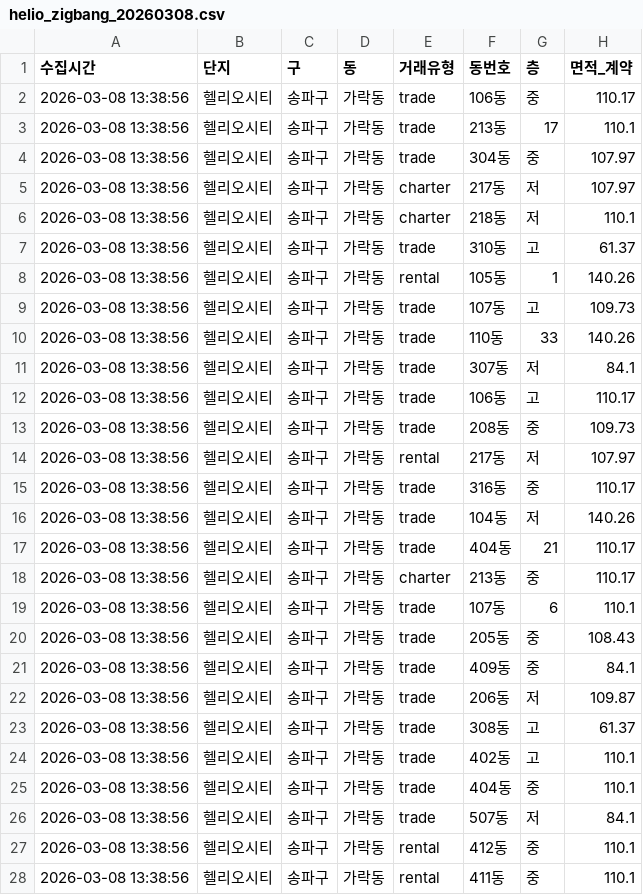
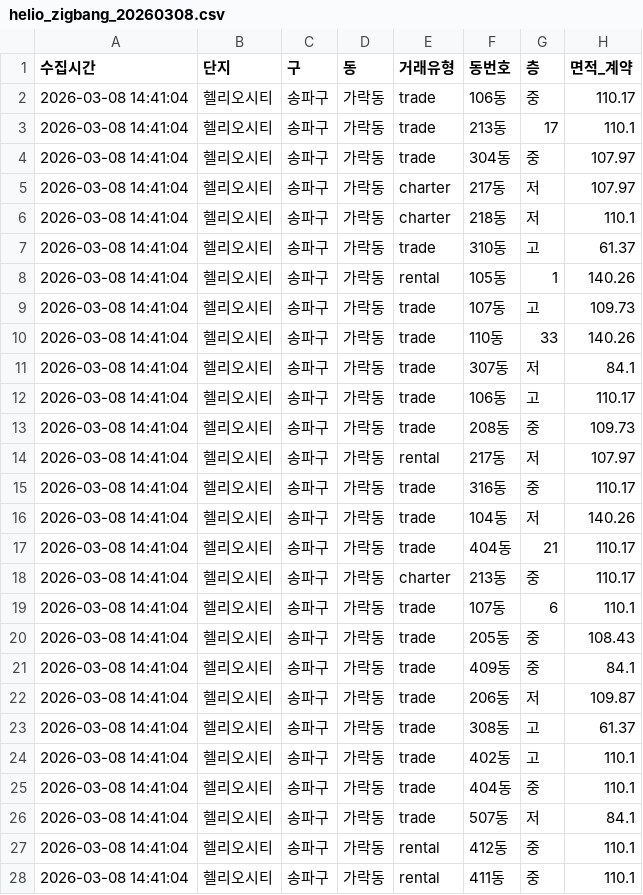
Before and after one commit to dayun3875-max/zigbang-crawler, a CSV file: helio_zigbang_20260308.csv, drawn as a sheet; only a part is shown; the diff covers the shown part only; the diff names each change by its address in the sheet, - before the commit and + after, or states it on an @@ line.

```diff
--- a/helio_zigbang_20260308.csv
+++ b/helio_zigbang_20260308.csv
-A2:A28 (수집시간): 2026-03-08 13:38:56
+A2:A28 (수집시간): 2026-03-08 14:41:04
```
Also changed, not shown: 79 edited cells elsewhere in this file.
